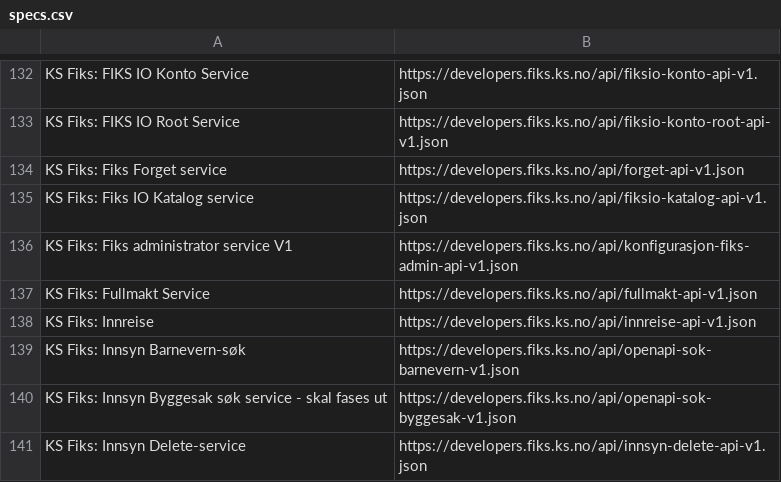
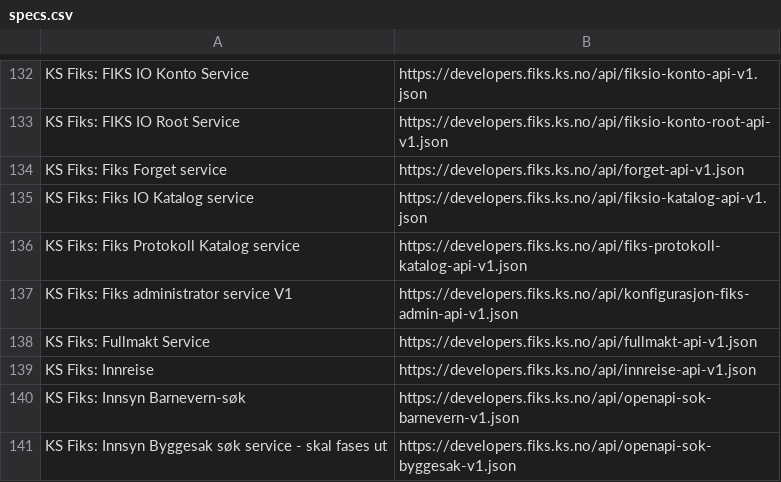
Before and after one commit to ks-no/ks-no.github.io, a CSV file: static/api/specs.csv, drawn as a sheet; only a part is shown, gaps mark what is left out; the shorter side is filled out with more unchanged rows.

Commit message:
Update specs.csv after generation

```diff
--- a/static/api/specs.csv
+++ b/static/api/specs.csv
@@ -135,2 +135,3 @@ KS Fiks: Fiks Forget service,https://developers.fiks.ks.no/api/forget-api-v1.jso
 KS Fiks: Fiks IO Katalog service,https://developers.fiks.ks.no/api/fiksio-katalog-api-v1.json
+KS Fiks: Fiks Protokoll Katalog service,https://developers.fiks.ks.no/api/fiks-protokoll-katalog-api-v1.json
 KS Fiks: Fiks administrator service V1,https://developers.fiks.ks.no/api/konfigurasjon-fiks-admin-api-v1.json
```
